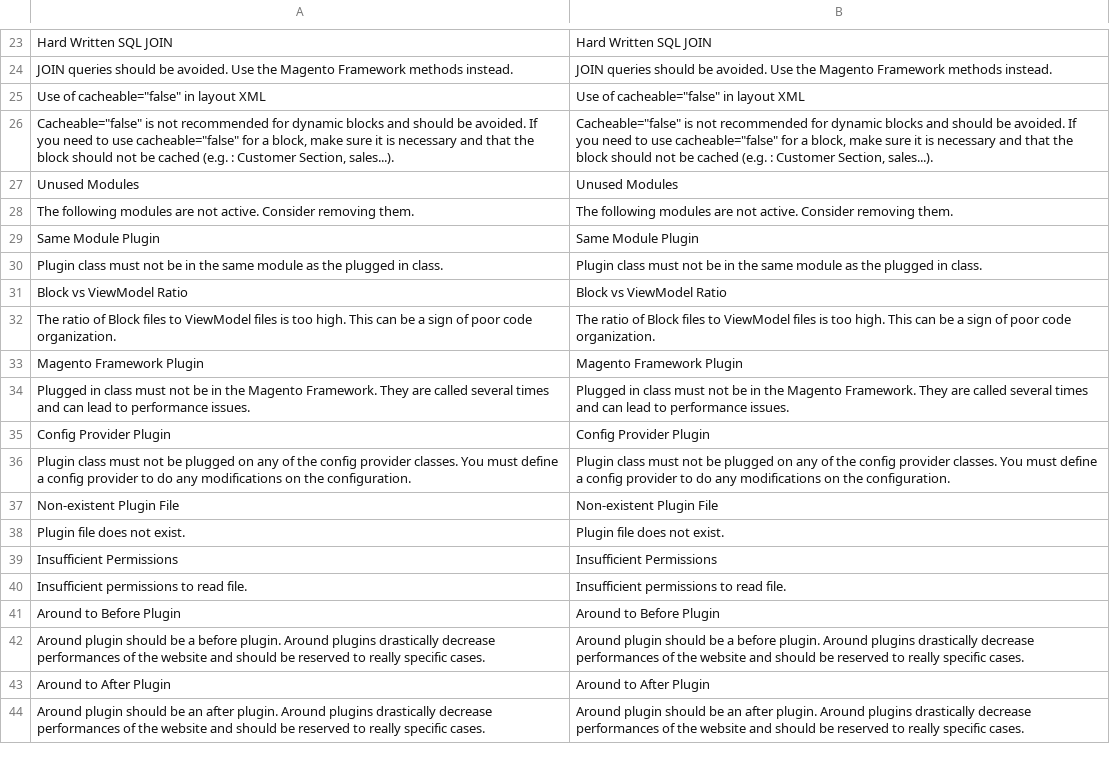
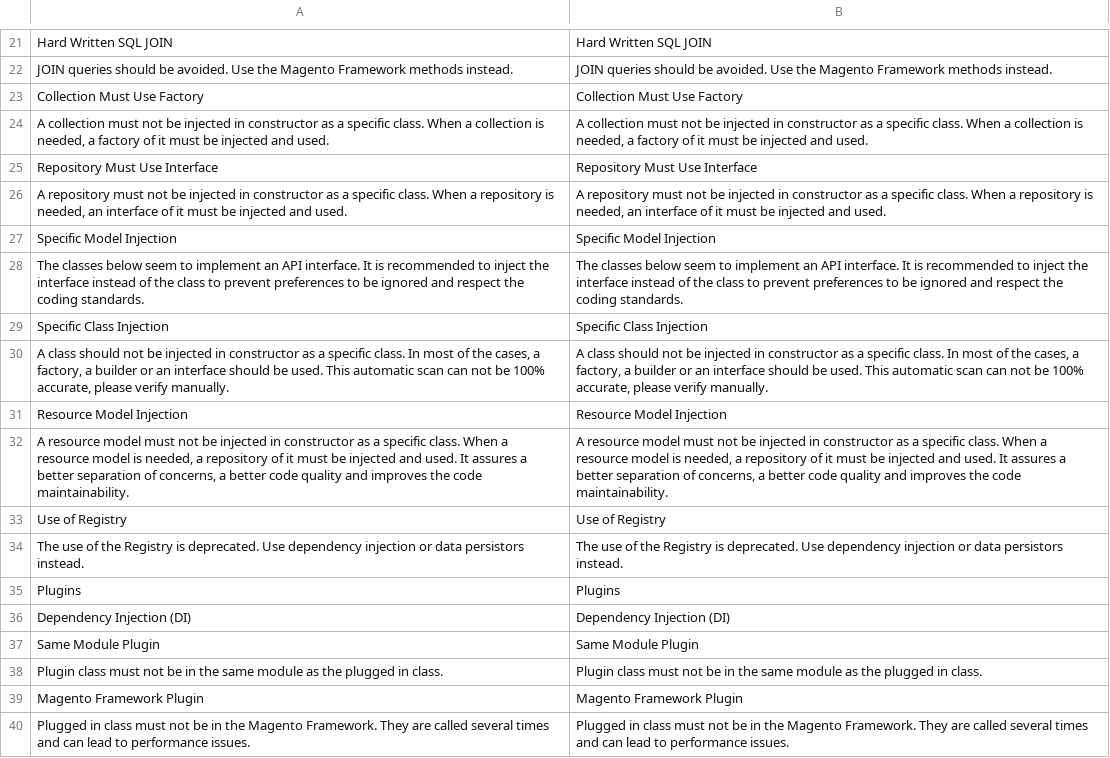
Before and after one commit to crealoz/easy-audit-free, a CSV file: i18n/en_US.csv, drawn as a sheet; only a part is shown, gaps mark what is left out; the shorter side is filled out with more unchanged rows; the diff covers the shown part only; the diff names each change by its address in the sheet, - before the commit and + after, or states it on an @@ line.

```diff
--- a/i18n/en_US.csv
+++ b/i18n/en_US.csv
@@ row 25 moved to row 62: Use of cacheable="false" in layout XML @@
@@ row 26 moved to row 63: Cacheable="false" is not recommended for… @@
@@ row 27 moved to row 58: Unused Modules @@
@@ row 28 moved to row 59: The following modules are not active. Co… @@
+row 23: Collection Must Use Factory | Collection Must Use Factory
+row 24: A collection must not be injected in constructor as a specific class. When a collection is needed, a factory of it must be injected and used. | A collection must not be injected in constructor as a specific class. When a collection is needed, a factory of it must be injected and used.
+row 25: Repository Must Use Interface | Repository Must Use Interface
+row 26: A repository must not be injected in constructor as a specific class. When a repository is needed, an interface of it must be injected and used. | A repository must not be injected in constructor as a specific class. When a repository is needed, an interface of it must be injected and used.
+row 27: Specific Model Injection | Specific Model Injection
+row 28: The classes below seem to implement an API interface. It is recommended to inject the interface instead of the class to prevent preferences to be ignored and respect the coding standards. | The classes below seem to implement an API interface. It is recommended to inject the interface instead of the class to prevent preferences to be ignored and respect the coding standards.
+row 29: Specific Class Injection | Specific Class Injection
+row 30: A class should not be injected in constructor as a specific class. In most of the cases, a factory, a builder or an interface should be used. This automatic scan can not be 100% accurate, please verify manually. | A class should not be injected in constructor as a specific class. In most of the cases, a factory, a builder or an interface should be used. This automatic scan can not be 100% accurate, please verify manually.
+row 31: Resource Model Injection | Resource Model Injection
+row 32: A resource model must not be injected in constructor as a specific class. When a resource model is needed, a repository of it must be injected and used. It assures a better separation of concerns, a better code quality and improves the code maintainability. | A resource model must not be injected in constructor as a specific class. When a resource model is needed, a repository of it must be injected and used. It assures a better separation of concerns, a better code quality and improves the code maintainability.
+row 33: Use of Registry | Use of Registry
+row 34: The use of the Registry is deprecated. Use dependency injection or data persistors instead. | The use of the Registry is deprecated. Use dependency injection or data persistors instead.
+row 35: Plugins | Plugins
+row 36: Dependency Injection (DI) | Dependency Injection (DI)
@@ row 31 moved to row 8: Block vs ViewModel Ratio @@
@@ row 32 moved to row 10: The ratio of Block files to ViewModel fi… @@
```
Also changed, not shown: 20 added rows, 4 removed rows, 7 moved rows and 4 edited cells elsewhere in this file, 12 other files.
